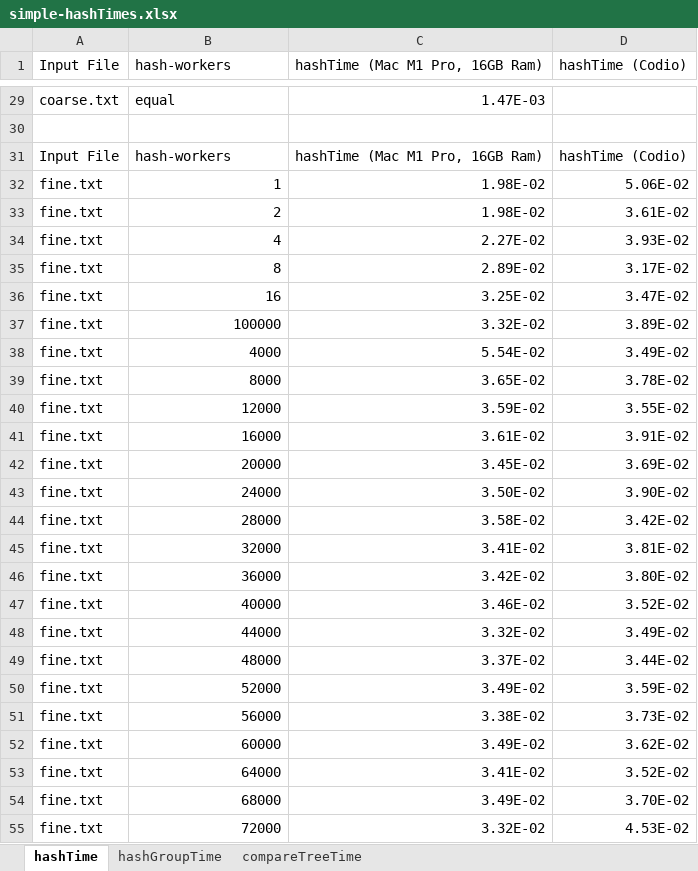
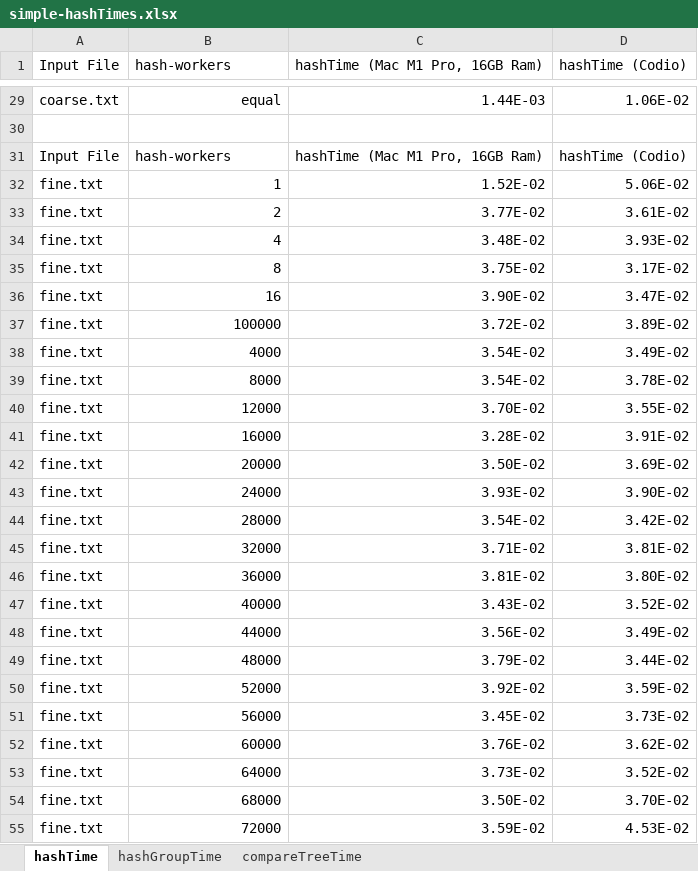
Before and after one commit to jackgopack4/parallel-systems-cpp-golang-rust, an Excel workbook: simple-hashTimes.xlsx, sheet hashTime, drawn as a sheet; only a part is shown, gaps mark what is left out; values as stored, in another font and other column widths than the file's, no borders; charts and pictures not drawn; the diff covers the shown part only; the diff names each change by its address in the sheet, - before the commit and + after, or states it on an @@ line.

```diff
--- a/simple-hashTimes.xlsx (sheet hashTime)
+++ b/simple-hashTimes.xlsx (sheet hashTime)
-B29 alignment: left
+B29 alignment: right
-C29 (hashTime (Mac M1 Pro, 16GB Ram)): 1.47E-03
+C29 (hashTime (Mac M1 Pro, 16GB Ram)): 1.44E-03
-D29 (hashTime (Codio)): (empty)
+D29 (hashTime (Codio)): 1.06E-02
-C32 (hashTime (Mac M1 Pro, 16GB Ram)): 1.98E-02
+C32 (hashTime (Mac M1 Pro, 16GB Ram)): 1.52E-02
-C33 (hashTime (Mac M1 Pro, 16GB Ram)): 1.98E-02
+C33 (hashTime (Mac M1 Pro, 16GB Ram)): 3.77E-02
-C34 (hashTime (Mac M1 Pro, 16GB Ram)): 2.27E-02
+C34 (hashTime (Mac M1 Pro, 16GB Ram)): 3.48E-02
-C35 (hashTime (Mac M1 Pro, 16GB Ram)): 2.89E-02
+C35 (hashTime (Mac M1 Pro, 16GB Ram)): 3.75E-02
-C36 (hashTime (Mac M1 Pro, 16GB Ram)): 3.25E-02
+C36 (hashTime (Mac M1 Pro, 16GB Ram)): 3.90E-02
-C37 (hashTime (Mac M1 Pro, 16GB Ram)): 3.32E-02
+C37 (hashTime (Mac M1 Pro, 16GB Ram)): 3.72E-02
-C38 (hashTime (Mac M1 Pro, 16GB Ram)): 5.54E-02
+C38 (hashTime (Mac M1 Pro, 16GB Ram)): 3.54E-02
-C39 (hashTime (Mac M1 Pro, 16GB Ram)): 3.65E-02
+C39 (hashTime (Mac M1 Pro, 16GB Ram)): 3.54E-02
-C40 (hashTime (Mac M1 Pro, 16GB Ram)): 3.59E-02
+C40 (hashTime (Mac M1 Pro, 16GB Ram)): 3.70E-02
-C41 (hashTime (Mac M1 Pro, 16GB Ram)): 3.61E-02
+C41 (hashTime (Mac M1 Pro, 16GB Ram)): 3.28E-02
-C42 (hashTime (Mac M1 Pro, 16GB Ram)): 3.45E-02
+C42 (hashTime (Mac M1 Pro, 16GB Ram)): 3.50E-02
-C43 (hashTime (Mac M1 Pro, 16GB Ram)): 3.50E-02
+C43 (hashTime (Mac M1 Pro, 16GB Ram)): 3.93E-02
-C44 (hashTime (Mac M1 Pro, 16GB Ram)): 3.58E-02
+C44 (hashTime (Mac M1 Pro, 16GB Ram)): 3.54E-02
-C45 (hashTime (Mac M1 Pro, 16GB Ram)): 3.41E-02
+C45 (hashTime (Mac M1 Pro, 16GB Ram)): 3.71E-02
-C46 (hashTime (Mac M1 Pro, 16GB Ram)): 3.42E-02
+C46 (hashTime (Mac M1 Pro, 16GB Ram)): 3.81E-02
-C47 (hashTime (Mac M1 Pro, 16GB Ram)): 3.46E-02
+C47 (hashTime (Mac M1 Pro, 16GB Ram)): 3.43E-02
-C48 (hashTime (Mac M1 Pro, 16GB Ram)): 3.32E-02
+C48 (hashTime (Mac M1 Pro, 16GB Ram)): 3.56E-02
-C49 (hashTime (Mac M1 Pro, 16GB Ram)): 3.37E-02
+C49 (hashTime (Mac M1 Pro, 16GB Ram)): 3.79E-02
-C50 (hashTime (Mac M1 Pro, 16GB Ram)): 3.49E-02
+C50 (hashTime (Mac M1 Pro, 16GB Ram)): 3.92E-02
-C51 (hashTime (Mac M1 Pro, 16GB Ram)): 3.38E-02
+C51 (hashTime (Mac M1 Pro, 16GB Ram)): 3.45E-02
-C52 (hashTime (Mac M1 Pro, 16GB Ram)): 3.49E-02
+C52 (hashTime (Mac M1 Pro, 16GB Ram)): 3.76E-02
-C53 (hashTime (Mac M1 Pro, 16GB Ram)): 3.41E-02
+C53 (hashTime (Mac M1 Pro, 16GB Ram)): 3.73E-02
-C54 (hashTime (Mac M1 Pro, 16GB Ram)): 3.49E-02
+C54 (hashTime (Mac M1 Pro, 16GB Ram)): 3.50E-02
-C55 (hashTime (Mac M1 Pro, 16GB Ram)): 3.32E-02
+C55 (hashTime (Mac M1 Pro, 16GB Ram)): 3.59E-02
```
Also changed, not shown: 35 edited cells and cell formats elsewhere in this sheet, charts or pictures, 3 other files.
